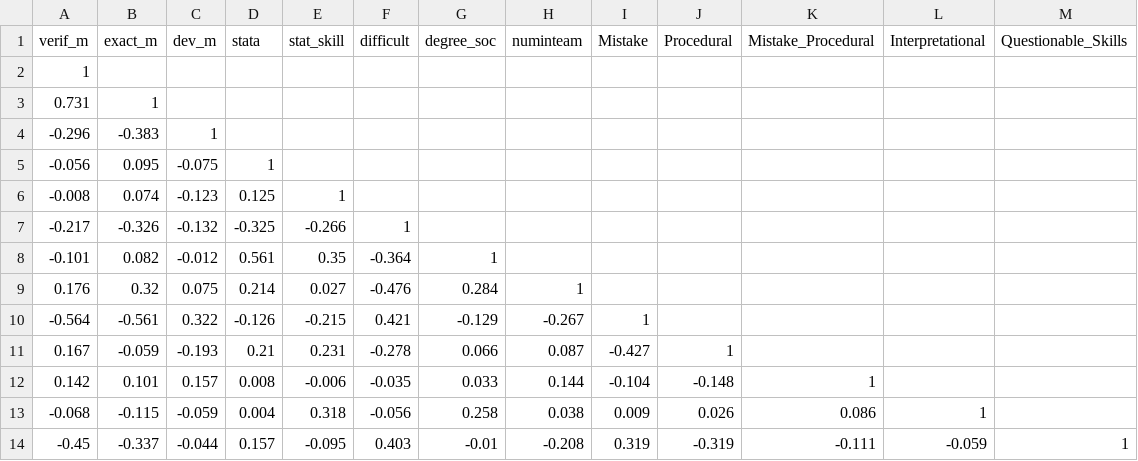
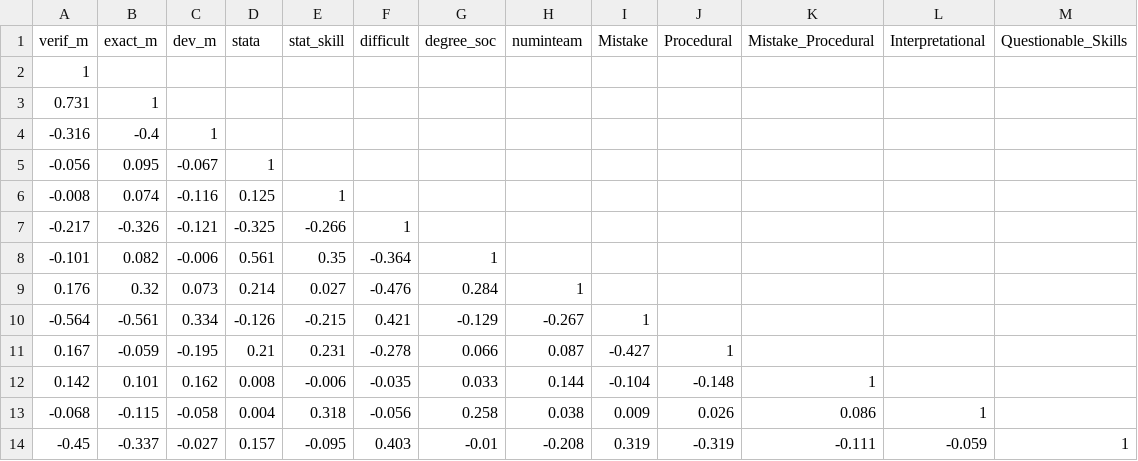
Before and after one commit to nbreznau/how_many_replicators, a CSV file: results/Tbl9_6.csv, drawn as a sheet.

```diff
--- a/results/Tbl9_6.csv
+++ b/results/Tbl9_6.csv
@@ -3,12 +3,12 @@
 0.731,"1","","","","","","","","","","",""
--0.296,"-0.383","1","","","","","","","","","",""
--0.056,"0.095","-0.075","1","","","","","","","","",""
--0.008,"0.074","-0.123","0.125","1","","","","","","","",""
--0.217,"-0.326","-0.132","-0.325","-0.266","1","","","","","","",""
--0.101,"0.082","-0.012","0.561","0.35","-0.364","1","","","","","",""
-0.176,"0.32","0.075","0.214","0.027","-0.476","0.284","1","","","","",""
--0.564,"-0.561","0.322","-0.126","-0.215","0.421","-0.129","-0.267","1","","","",""
-0.167,"-0.059","-0.193","0.21","0.231","-0.278","0.066","0.087","-0.427","1","","",""
-0.142,"0.101","0.157","0.008","-0.006","-0.035","0.033","0.144","-0.104","-0.148","1","",""
--0.068,"-0.115","-0.059","0.004","0.318","-0.056","0.258","0.038","0.009","0.026","0.086","1",""
--0.45,"-0.337","-0.044","0.157","-0.095","0.403","-0.01","-0.208","0.319","-0.319","-0.111","-0.059","1"
+-0.316,"-0.4","1","","","","","","","","","",""
+-0.056,"0.095","-0.067","1","","","","","","","","",""
+-0.008,"0.074","-0.116","0.125","1","","","","","","","",""
+-0.217,"-0.326","-0.121","-0.325","-0.266","1","","","","","","",""
+-0.101,"0.082","-0.006","0.561","0.35","-0.364","1","","","","","",""
+0.176,"0.32","0.073","0.214","0.027","-0.476","0.284","1","","","","",""
+-0.564,"-0.561","0.334","-0.126","-0.215","0.421","-0.129","-0.267","1","","","",""
+0.167,"-0.059","-0.195","0.21","0.231","-0.278","0.066","0.087","-0.427","1","","",""
+0.142,"0.101","0.162","0.008","-0.006","-0.035","0.033","0.144","-0.104","-0.148","1","",""
+-0.068,"-0.115","-0.058","0.004","0.318","-0.056","0.258","0.038","0.009","0.026","0.086","1",""
+-0.45,"-0.337","-0.027","0.157","-0.095","0.403","-0.01","-0.208","0.319","-0.319","-0.111","-0.059","1"
```
Also changed, not shown: results/Tbl1.csv, results/Tbl9_4.csv, 15 other files.
